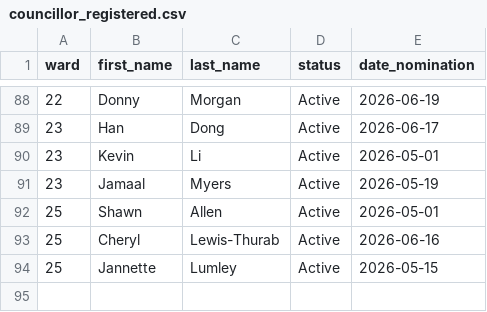
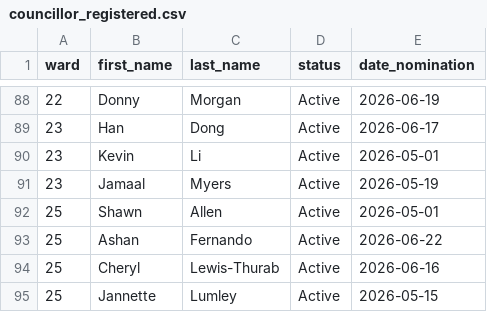
Before and after one commit to alexwolson/toronto-election-poll-tracker-data, a CSV file: data/processed/councillor_registered.csv, drawn as a sheet; only a part is shown, gaps mark what is left out.

```diff
--- a/data/processed/councillor_registered.csv
+++ b/data/processed/councillor_registered.csv
@@ -92,2 +92,3 @@ ward,first_name,last_name,status,date_nomination
 25,Shawn,Allen,Active,2026-05-01
+25,Ashan,Fernando,Active,2026-06-22
 25,Cheryl,Lewis-Thurab,Active,2026-06-16
```
Also changed, not shown: data/processed/challengers.csv, data/processed/coattail_adjustments.csv, 19 other files.
